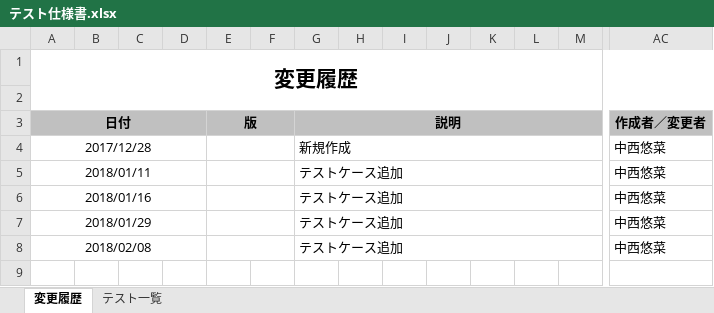
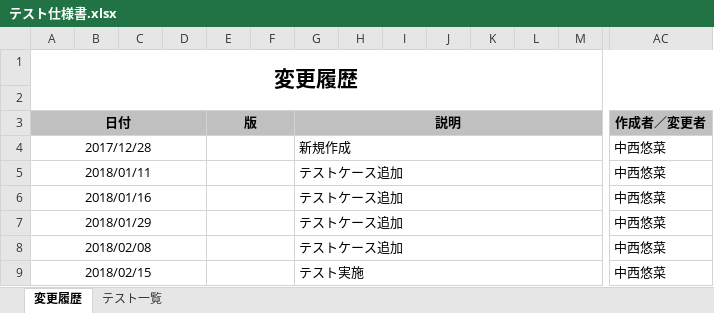
Before and after one commit to ykinoshi1015/OutlookRecipientConfirmationAddin, an Excel workbook: document/テスト仕様書.xlsx, sheet 変更履歴, drawn as a sheet; only a part is shown, gaps mark what is left out; values as stored, in another font and other column widths than the file's, no borders; rows hold the shown columns only; the diff names each change by its address in the sheet, - before the commit and + after, or states it on an @@ line.

```diff
--- a/document/テスト仕様書.xlsx (sheet 変更履歴)
+++ b/document/テスト仕様書.xlsx (sheet 変更履歴)
+row 9: 2018/02/15 |  |  |  |  |  | テスト実施 |  |  |  |  |  |  | 中西悠菜
```
Also changed, not shown: sheet テスト一覧.
